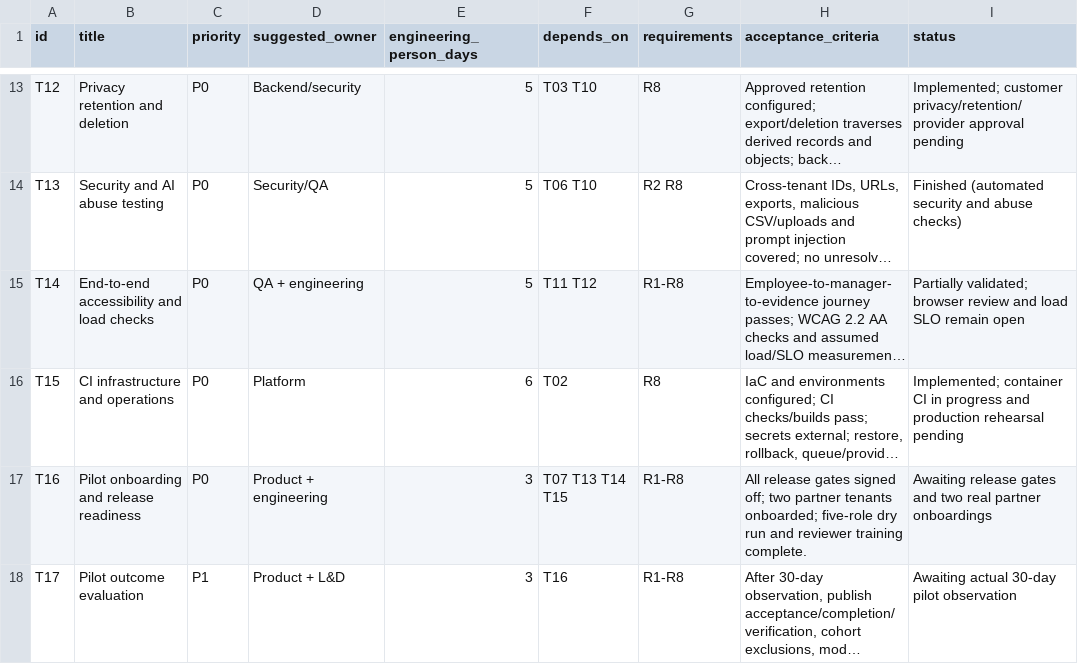
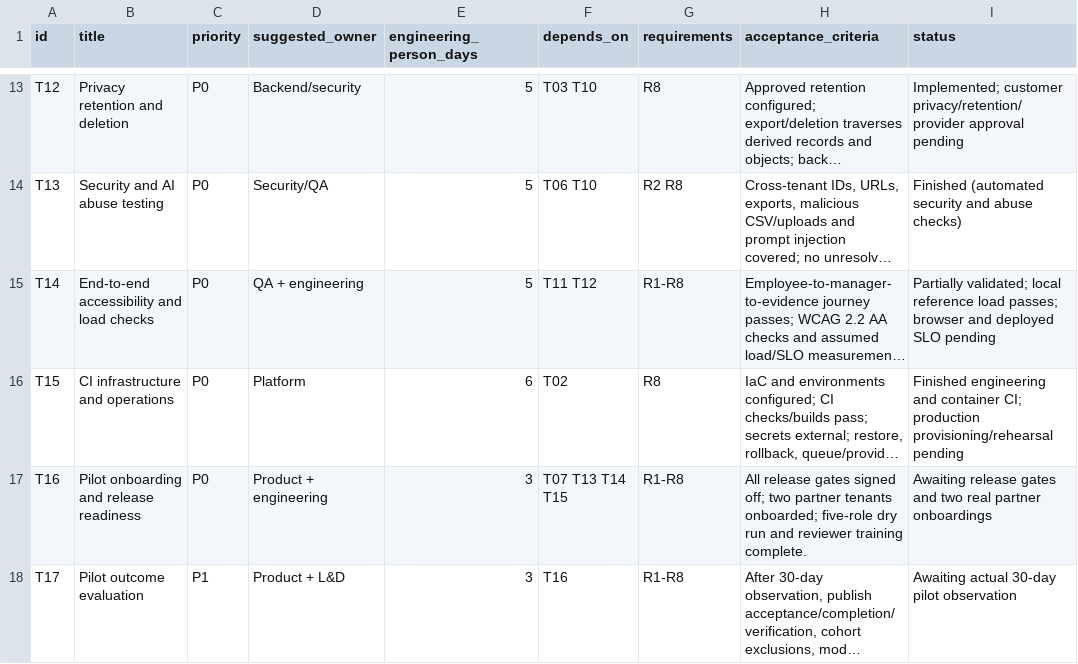
Before and after one commit to durgarao3d6/skillshift-ai, a CSV file: backlog/tasks.csv, drawn as a sheet; only a part is shown, gaps mark what is left out; long unchanged cells end in …; the diff names each change by its address in the sheet, - before the commit and + after, or states it on an @@ line.

```diff
--- a/backlog/tasks.csv
+++ b/backlog/tasks.csv
-I15 (status): Partially validated; browser review and load SLO remain open
+I15 (status): Partially validated; local reference load passes; browser and deployed SLO pending
-I16 (status): Implemented; container CI in progress and production rehearsal pending
+I16 (status): Finished engineering and container CI; production provisioning/rehearsal pending
```
Also changed, not shown: 6 other files.
